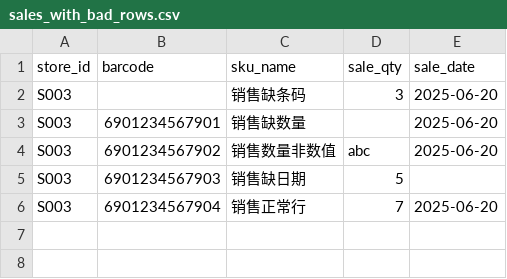
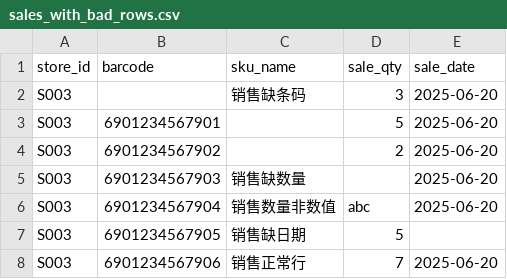
Before and after one commit to zgw-dot/zgw-00148, a CSV file: sample_data/sales_with_bad_rows.csv, drawn as a sheet.

```diff
--- a/sample_data/sales_with_bad_rows.csv
+++ b/sample_data/sales_with_bad_rows.csv
@@ -2,5 +2,7 @@
 S003,,销售缺条码,3,2025-06-20
-S003,6901234567901,销售缺数量,,2025-06-20
-S003,6901234567902,销售数量非数值,abc,2025-06-20
-S003,6901234567903,销售缺日期,5,
-S003,6901234567904,销售正常行,7,2025-06-20
+S003,6901234567901,,5,2025-06-20
+S003,6901234567902,   ,2,2025-06-20
+S003,6901234567903,销售缺数量,,2025-06-20
+S003,6901234567904,销售数量非数值,abc,2025-06-20
+S003,6901234567905,销售缺日期,5,
+S003,6901234567906,销售正常行,7,2025-06-20
```
Also changed, not shown: 4 other files.
